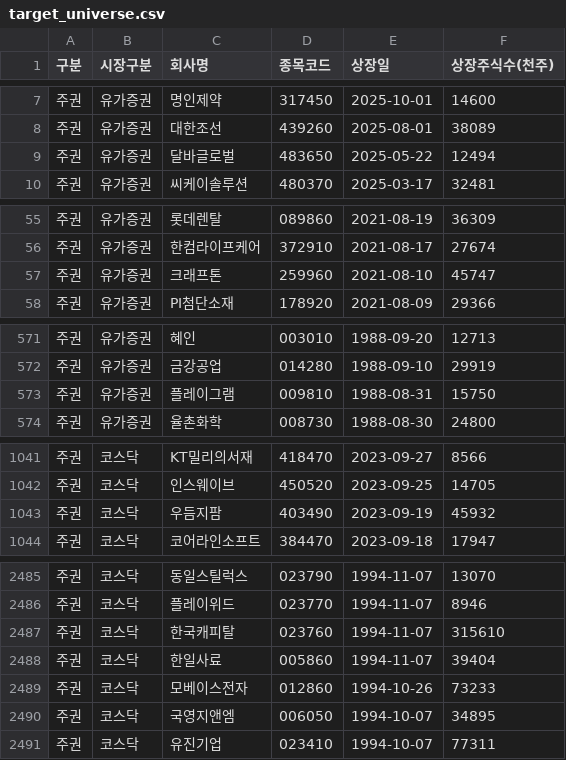
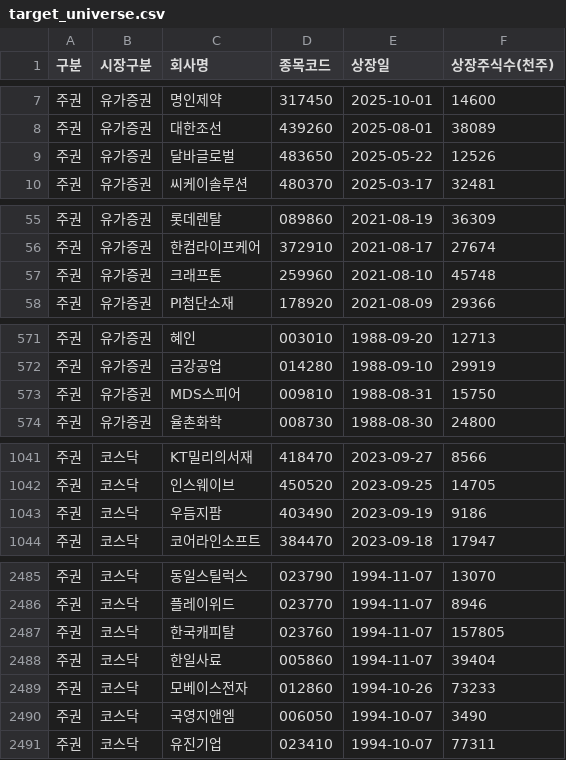
Before and after one commit to beaten-by-the-market/case-projects, a CSV file: penny-stock/data/target_universe.csv, drawn as a sheet; only a part is shown, gaps mark what is left out; the diff covers the shown part only.

```diff
--- a/penny-stock/data/target_universe.csv
+++ b/penny-stock/data/target_universe.csv
@@ -8,3 +8,3 @@
 주권,유가증권,대한조선,439260,2025-08-01,38089
-주권,유가증권,달바글로벌,483650,2025-05-22,12494
+주권,유가증권,달바글로벌,483650,2025-05-22,12526
 주권,유가증권,씨케이솔루션,480370,2025-03-17,32481
@@ -56,3 +56,3 @@
 주권,유가증권,한컴라이프케어,372910,2021-08-17,27674
-주권,유가증권,크래프톤,259960,2021-08-10,45747
+주권,유가증권,크래프톤,259960,2021-08-10,45748
 주권,유가증권,PI첨단소재,178920,2021-08-09,29366
@@ -572,3 +572,3 @@
 주권,유가증권,금강공업,014280,1988-09-10,29919
-주권,유가증권,플레이그램,009810,1988-08-31,15750
+주권,유가증권,MDS스피어,009810,1988-08-31,15750
 주권,유가증권,율촌화학,008730,1988-08-30,24800
@@ -1042,3 +1042,3 @@
 주권,코스닥,인스웨이브,450520,2023-09-25,14705
-주권,코스닥,우듬지팜,403490,2023-09-19,45932
+주권,코스닥,우듬지팜,403490,2023-09-19,9186
 주권,코스닥,코어라인소프트,384470,2023-09-18,17947
@@ -2486,6 +2486,6 @@
 주권,코스닥,플레이위드,023770,1994-11-07,8946
-주권,코스닥,한국캐피탈,023760,1994-11-07,315610
+주권,코스닥,한국캐피탈,023760,1994-11-07,157805
 주권,코스닥,한일사료,005860,1994-11-07,39404
 주권,코스닥,모베이스전자,012860,1994-10-26,73233
-주권,코스닥,국영지앤엠,006050,1994-10-07,34895
+주권,코스닥,국영지앤엠,006050,1994-10-07,3490
 주권,코스닥,유진기업,023410,1994-10-07,77311
```
Also changed, not shown: 9 edited cells elsewhere in this file, 2 other files.
